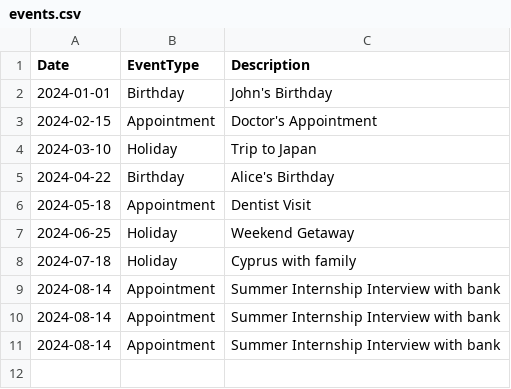
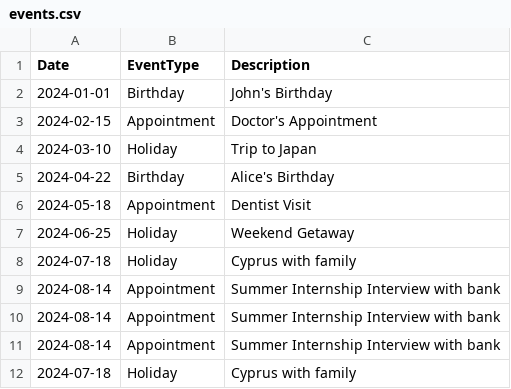
Before and after one commit to joseph-data/ci_cd, a CSV file: data/events.csv, drawn as a sheet.

Commit message:
updated the data

```diff
--- a/data/events.csv
+++ b/data/events.csv
@@ -11 +11,2 @@ Date,EventType,Description
 2024-08-14,Appointment,Summer Internship Interview with bank
+2024-07-18,Holiday,Cyprus with family
```
Also changed, not shown: 1 other file.
